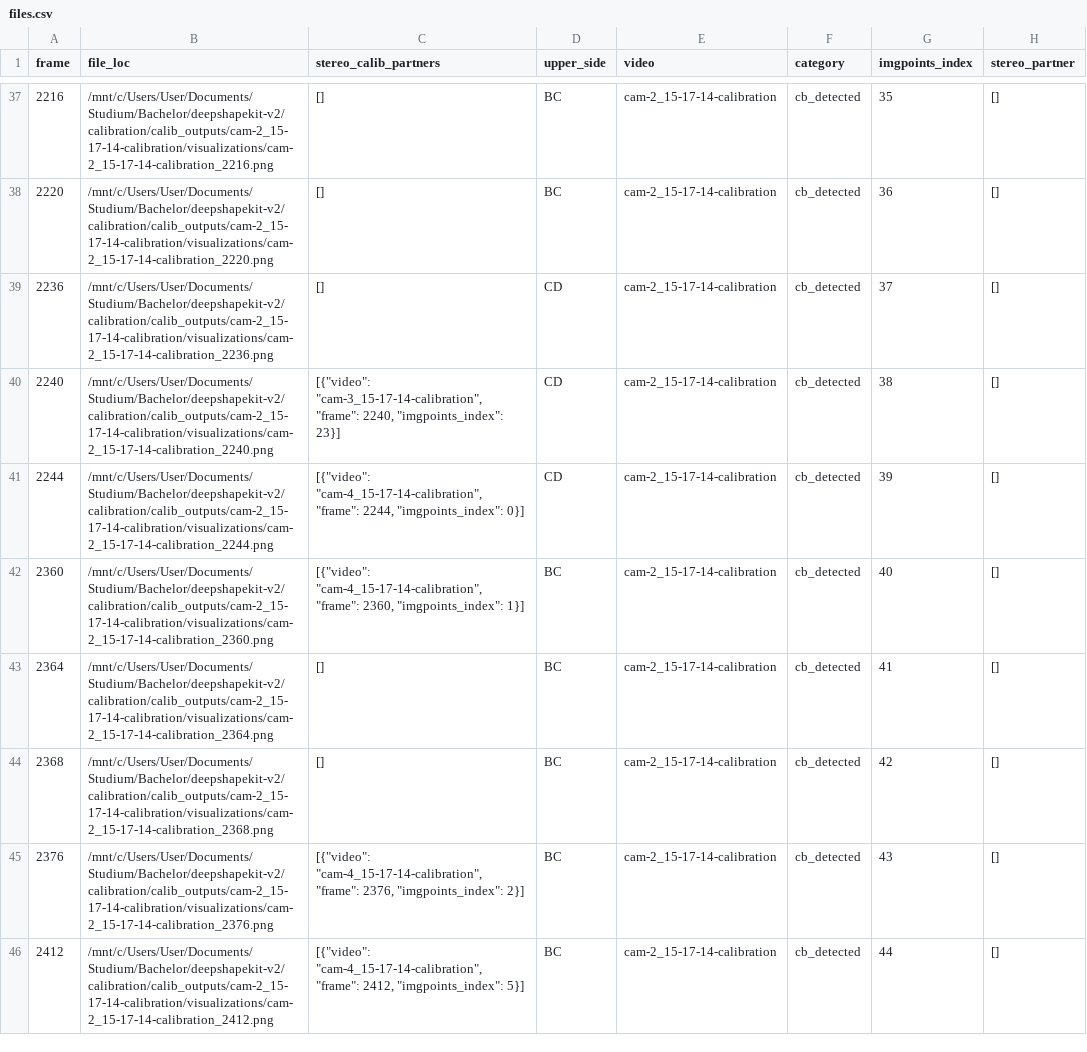
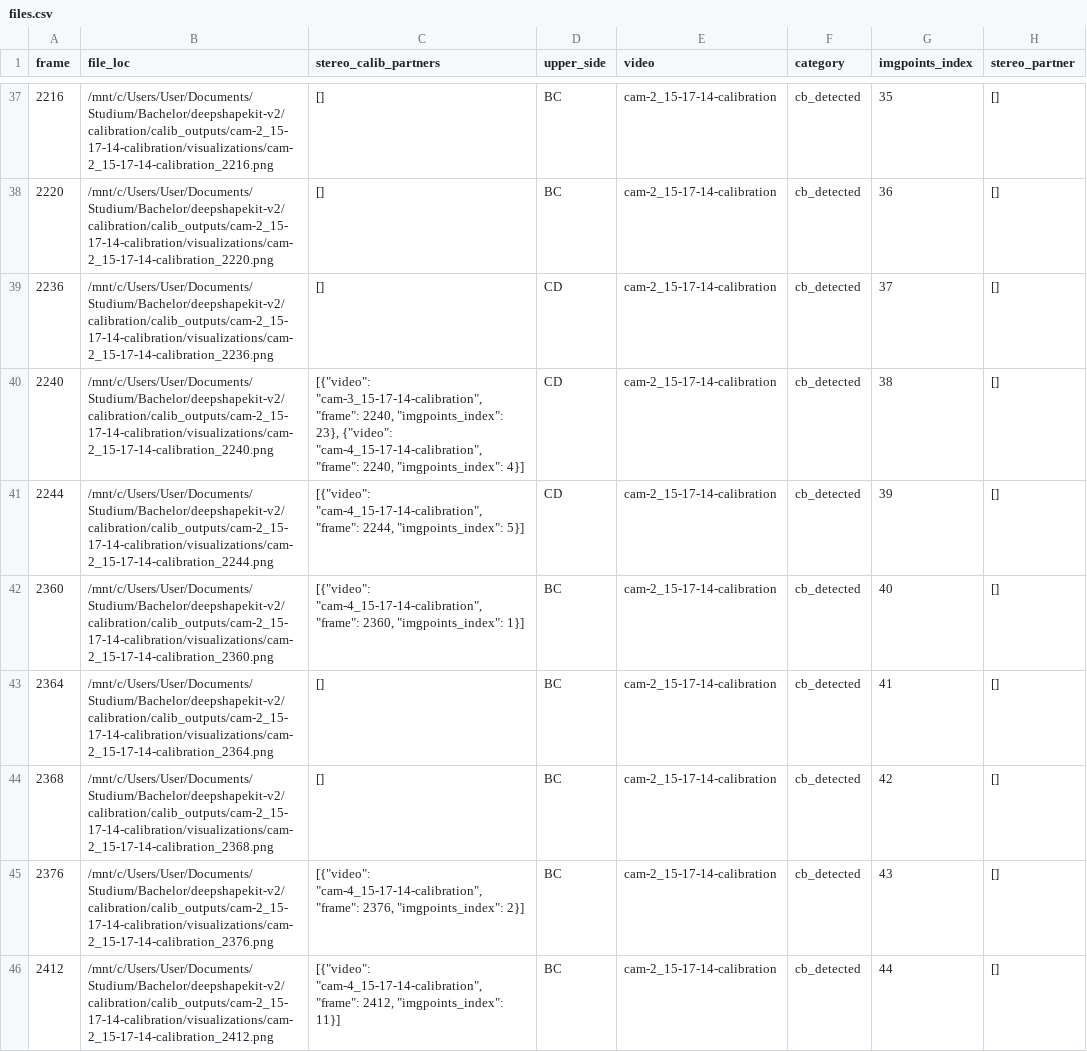
Before and after one commit to AllbaerEisstein/DeepShapeKit-v2, a CSV file: calibration/calib_outputs/cam-2_15-17-14-calibration/files.csv, drawn as a sheet; only a part is shown, gaps mark what is left out; the diff covers the shown part only.

```diff
--- a/calibration/calib_outputs/cam-2_15-17-14-calibration/files.csv
+++ b/calibration/calib_outputs/cam-2_15-17-14-calibration/files.csv
@@ -39,4 +39,4 @@ frame,file_loc,stereo_calib_partners,upper_side,video,category,imgpoints_index,s
 2236,/mnt/c/Users/User/Documents/Studium/Bachelor/deepshapekit-v2/calibration/calib_outputs/cam-2_15-17-14-calibration/visualizations/cam-2_15-17-14-calibration_2236.png,[],CD,cam-2_15-17-14-calibration,cb_detected,37,[]
-2240,/mnt/c/Users/User/Documents/Studium/Bachelor/deepshapekit-v2/calibration/calib_outputs/cam-2_15-17-14-calibration/visualizations/cam-2_15-17-14-calibration_2240.png,"[{""video"": ""cam-3_15-17-14-calibration"", ""frame"": 2240, ""imgpoints_index"": 23}]",CD,cam-2_15-17-14-calibration,cb_detected,38,[]
-2244,/mnt/c/Users/User/Documents/Studium/Bachelor/deepshapekit-v2/calibration/calib_outputs/cam-2_15-17-14-calibration/visualizations/cam-2_15-17-14-calibration_2244.png,"[{""video"": ""cam-4_15-17-14-calibration"", ""frame"": 2244, ""imgpoints_index"": 0}]",CD,cam-2_15-17-14-calibration,cb_detected,39,[]
+2240,/mnt/c/Users/User/Documents/Studium/Bachelor/deepshapekit-v2/calibration/calib_outputs/cam-2_15-17-14-calibration/visualizations/cam-2_15-17-14-calibration_2240.png,"[{""video"": ""cam-3_15-17-14-calibration"", ""frame"": 2240, ""imgpoints_index"": 23}, {""video"": ""cam-4_15-17-14-calibration"", ""frame"": 2240, ""imgpoints_index"": 4}]",CD,cam-2_15-17-14-calibration,cb_detected,38,[]
+2244,/mnt/c/Users/User/Documents/Studium/Bachelor/deepshapekit-v2/calibration/calib_outputs/cam-2_15-17-14-calibration/visualizations/cam-2_15-17-14-calibration_2244.png,"[{""video"": ""cam-4_15-17-14-calibration"", ""frame"": 2244, ""imgpoints_index"": 5}]",CD,cam-2_15-17-14-calibration,cb_detected,39,[]
 2360,/mnt/c/Users/User/Documents/Studium/Bachelor/deepshapekit-v2/calibration/calib_outputs/cam-2_15-17-14-calibration/visualizations/cam-2_15-17-14-calibration_2360.png,"[{""video"": ""cam-4_15-17-14-calibration"", ""frame"": 2360, ""imgpoints_index"": 1}]",BC,cam-2_15-17-14-calibration,cb_detected,40,[]
@@ -45,2 +45,2 @@ frame,file_loc,stereo_calib_partners,upper_side,video,category,imgpoints_index,s
 2376,/mnt/c/Users/User/Documents/Studium/Bachelor/deepshapekit-v2/calibration/calib_outputs/cam-2_15-17-14-calibration/visualizations/cam-2_15-17-14-calibration_2376.png,"[{""video"": ""cam-4_15-17-14-calibration"", ""frame"": 2376, ""imgpoints_index"": 2}]",BC,cam-2_15-17-14-calibration,cb_detected,43,[]
-2412,/mnt/c/Users/User/Documents/Studium/Bachelor/deepshapekit-v2/calibration/calib_outputs/cam-2_15-17-14-calibration/visualizations/cam-2_15-17-14-calibration_2412.png,"[{""video"": ""cam-4_15-17-14-calibration"", ""frame"": 2412, ""imgpoints_index"": 5}]",BC,cam-2_15-17-14-calibration,cb_detected,44,[]
+2412,/mnt/c/Users/User/Documents/Studium/Bachelor/deepshapekit-v2/calibration/calib_outputs/cam-2_15-17-14-calibration/visualizations/cam-2_15-17-14-calibration_2412.png,"[{""video"": ""cam-4_15-17-14-calibration"", ""frame"": 2412, ""imgpoints_index"": 11}]",BC,cam-2_15-17-14-calibration,cb_detected,44,[]
```
Also changed, not shown: 49 edited cells elsewhere in this file, calibration/calib_outputs/cam-1_15-17-14-calibration/files.csv, calibration/calib_outputs/cam-3_15-17-14-calibration/files.csv, 13 other files.
